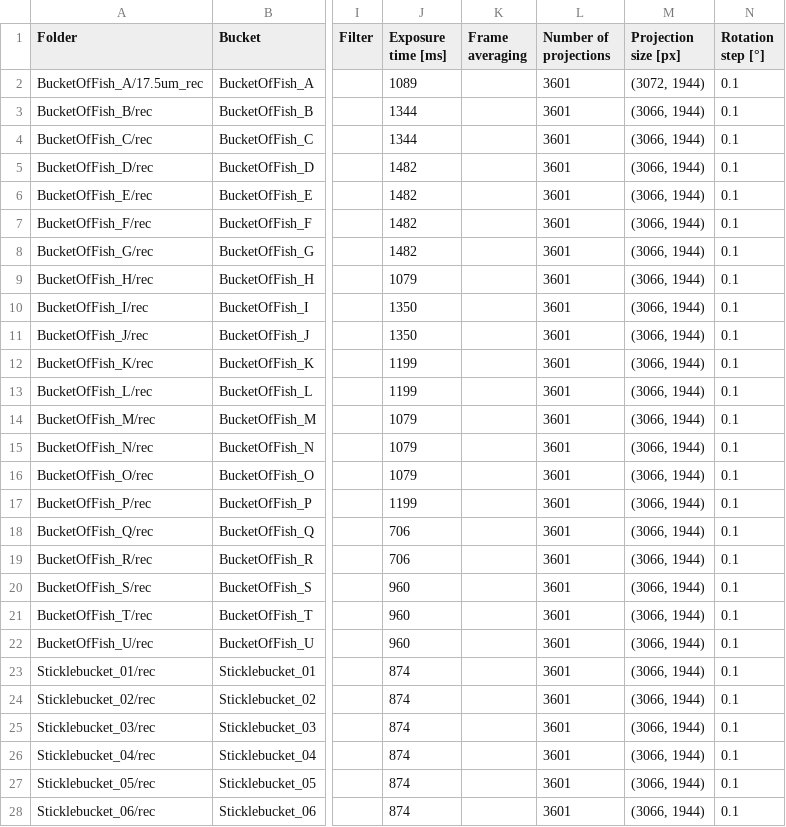
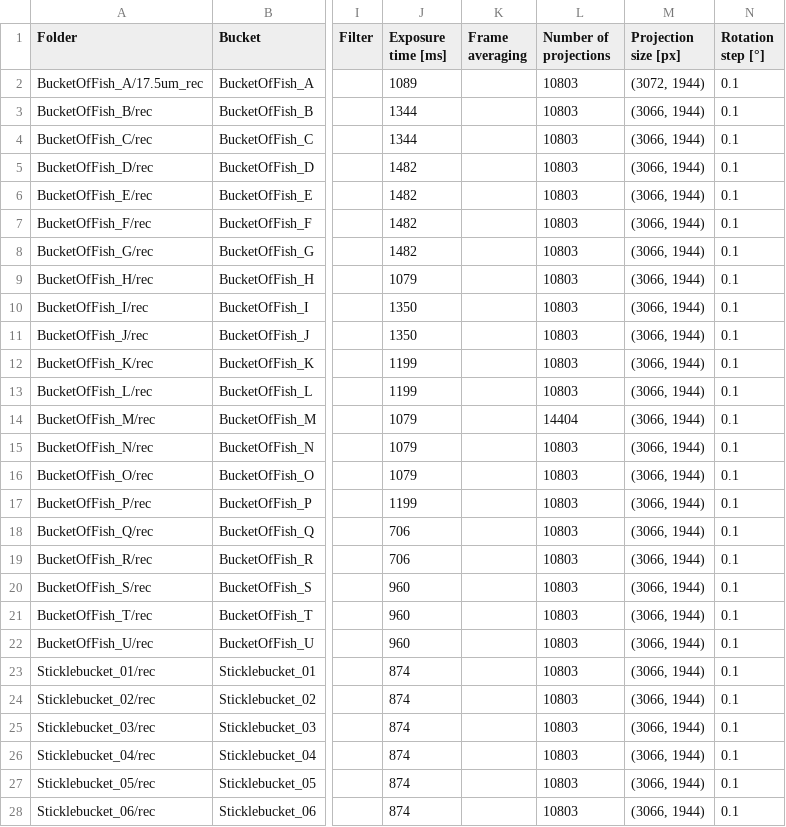
Before and after one commit to habi/sticklebacks-manuscript, a CSV file: content/data/ScanningDetails.csv, drawn as a sheet; only a part is shown, gaps mark what is left out; the diff covers the shown part only; the diff names each change by its address in the sheet, - before the commit and + after, or states it on an @@ line.

Commit message:
Update numbers and explain influence on scan time
Fixes #73

```diff
--- a/content/data/ScanningDetails.csv
+++ b/content/data/ScanningDetails.csv
-L2:L13 (Number of projections): 3601
+L2:L13 (Number of projections): 10803
-L14 (Number of projections): 3601
+L14 (Number of projections): 14404
-L15:L28 (Number of projections): 3601
+L15:L28 (Number of projections): 10803
```
Also changed, not shown: 9 edited cells elsewhere in this file, 3 other files.
